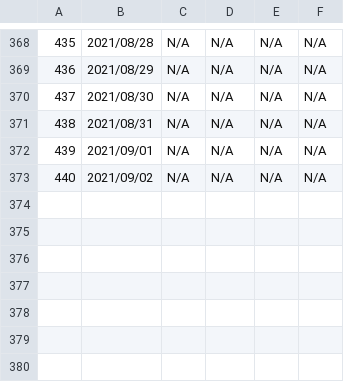
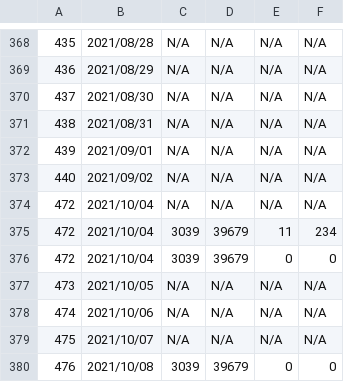
Before and after one commit to Unagi2/cocoa-getinfo, a CSV file: log_pool/cocoa_data.csv, drawn as a sheet; only a part is shown, gaps mark what is left out; the diff names each change by its address in the sheet, - before the commit and + after, or states it on an @@ line.

```diff
--- a/log_pool/cocoa_data.csv
+++ b/log_pool/cocoa_data.csv
+row 374: 472 | 2021/10/04 | N/A | N/A | N/A | N/A
+row 375: 472 | 2021/10/04 | 3039 | 39679 | 11 | 234
+row 376: 472 | 2021/10/04 | 3039 | 39679 | 0 | 0
+row 377: 473 | 2021/10/05 | N/A | N/A | N/A | N/A
+row 378: 474 | 2021/10/06 | N/A | N/A | N/A | N/A
+row 379: 475 | 2021/10/07 | N/A | N/A | N/A | N/A
+row 380: 476 | 2021/10/08 | 3039 | 39679 | 0 | 0
```
Also changed, not shown: log_pool/df.csv, log_pool/df_interpolate.csv, 19 other files.
